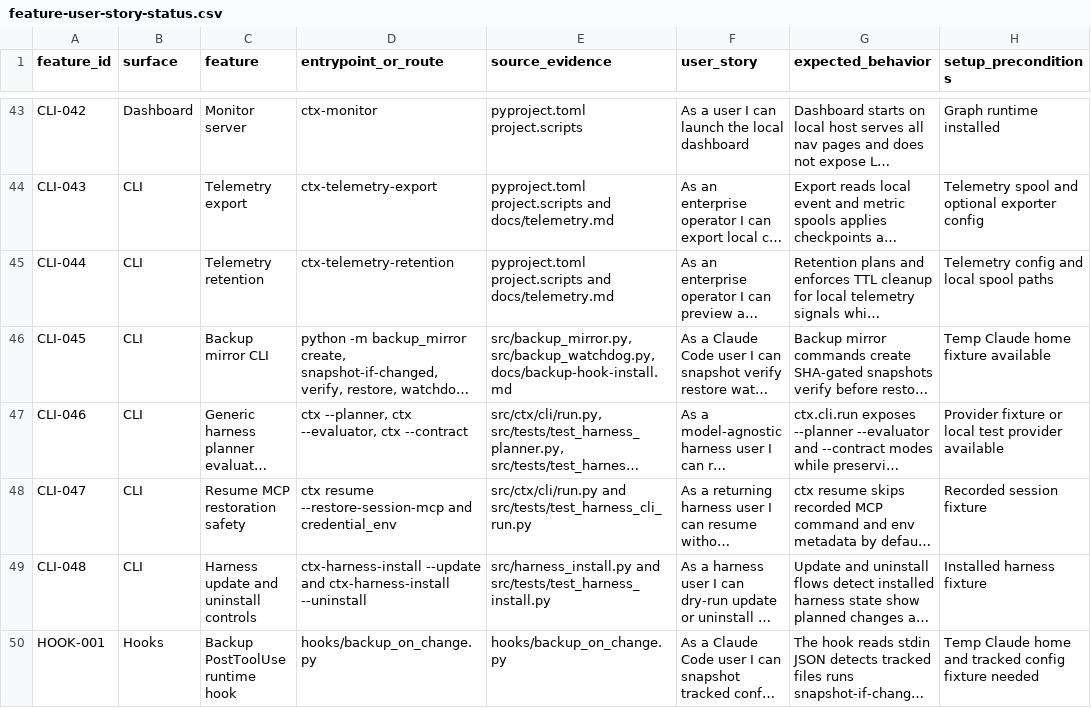
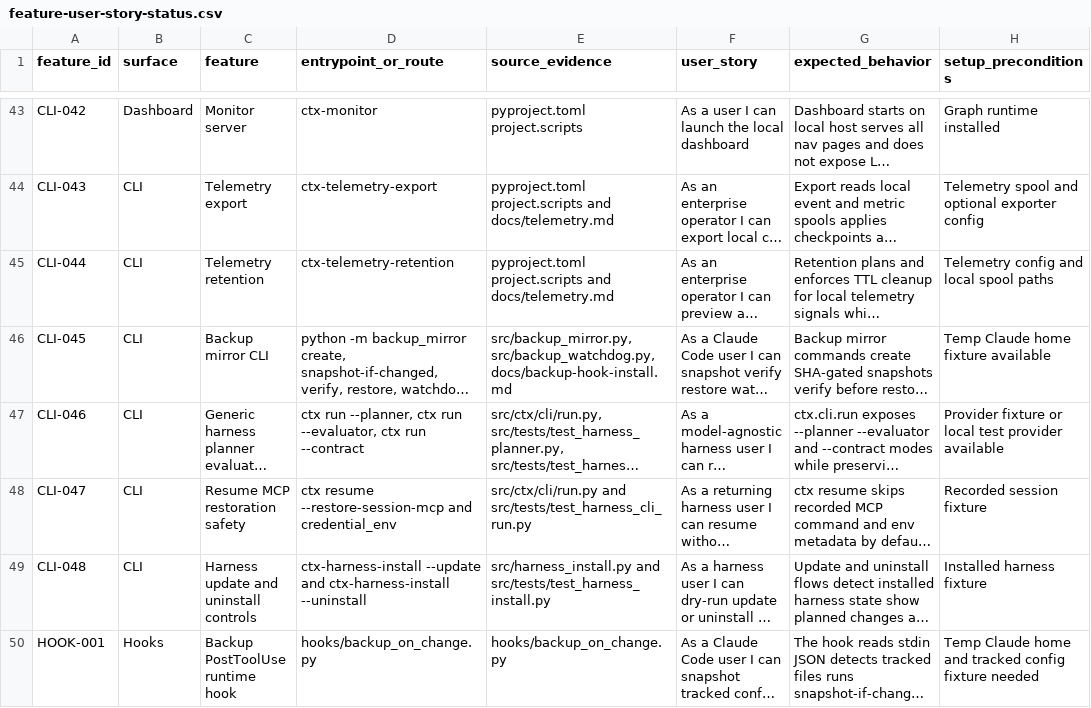
Before and after one commit to stevesolun/ctx, a CSV file: docs/qa/feature-user-story-status.csv, drawn as a sheet; only a part is shown, gaps mark what is left out; long unchanged cells end in …; the diff names each change by its address in the sheet, - before the commit and + after, or states it on an @@ line.

```diff
--- a/docs/qa/feature-user-story-status.csv
+++ b/docs/qa/feature-user-story-status.csv
-D47 (entrypoint_or_route): ctx --planner, ctx --evaluator, ctx --contract
+D47 (entrypoint_or_route): ctx run --planner, ctx run --evaluator, ctx run --contract
```
Also changed, not shown: 4 other files.
